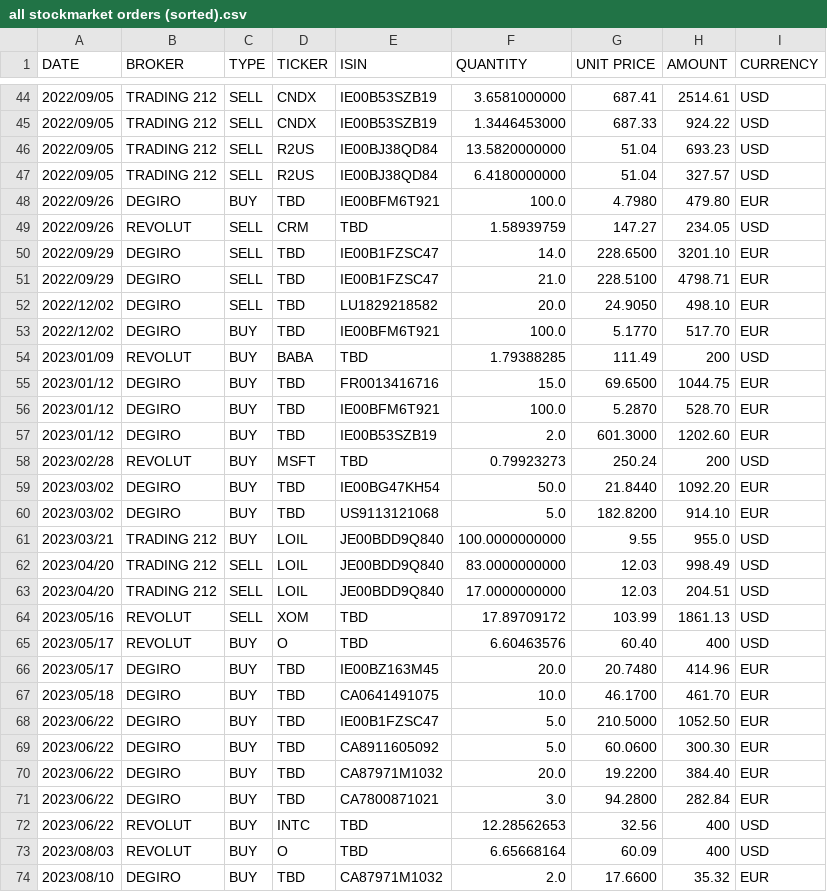
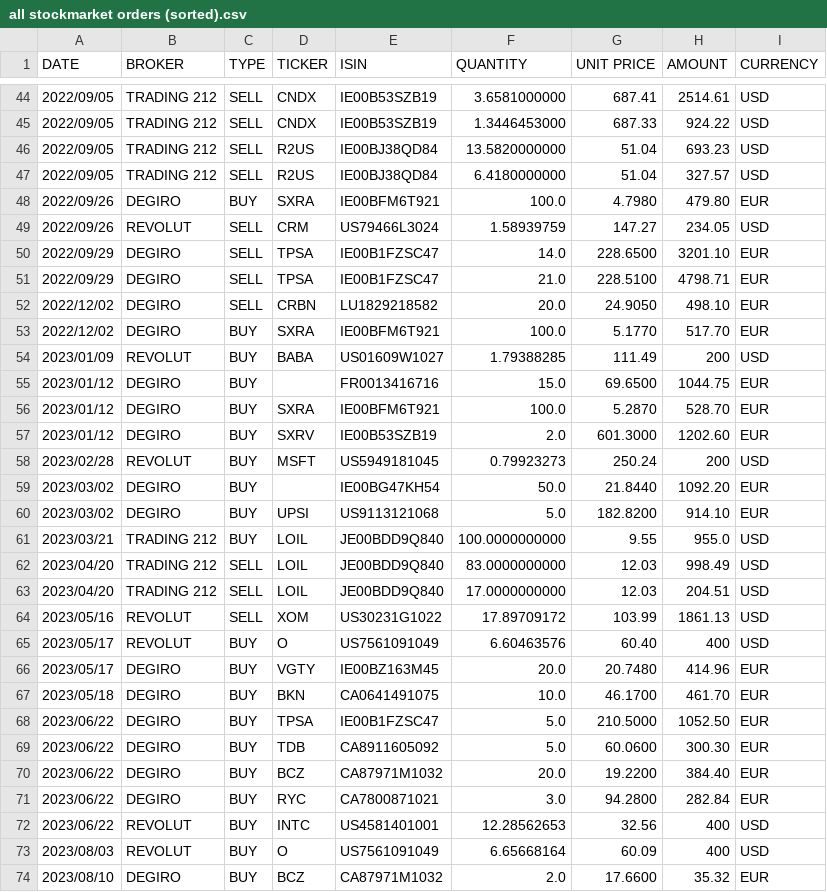
Before and after one commit to BeBetterWithStats/EnglishTest, a CSV file: data/stocks/all stockmarket orders (sorted).csv, drawn as a sheet; only a part is shown, gaps mark what is left out; the diff covers the shown part only.

Commit message:
[DEV] mapping ticker isin

```diff
--- a/data/stocks/all stockmarket orders (sorted).csv
+++ b/data/stocks/all stockmarket orders (sorted).csv
@@ -47,15 +47,15 @@ DATE,BROKER,TYPE,TICKER,ISIN,QUANTITY,UNIT PRICE,AMOUNT,CURRENCY
 2022/09/05,TRADING 212,SELL,R2US,IE00BJ38QD84,6.4180000000,51.04,327.57,USD
-2022/09/26,DEGIRO,BUY,TBD,IE00BFM6T921,100.0,4.7980,479.80,EUR
-2022/09/26,REVOLUT,SELL,CRM,TBD,1.58939759,147.27,234.05,USD
-2022/09/29,DEGIRO,SELL,TBD,IE00B1FZSC47,14.0,228.6500,3201.10,EUR
-2022/09/29,DEGIRO,SELL,TBD,IE00B1FZSC47,21.0,228.5100,4798.71,EUR
-2022/12/02,DEGIRO,SELL,TBD,LU1829218582,20.0,24.9050,498.10,EUR
-2022/12/02,DEGIRO,BUY,TBD,IE00BFM6T921,100.0,5.1770,517.70,EUR
-2023/01/09,REVOLUT,BUY,BABA,TBD,1.79388285,111.49,200,USD
-2023/01/12,DEGIRO,BUY,TBD,FR0013416716,15.0,69.6500,1044.75,EUR
-2023/01/12,DEGIRO,BUY,TBD,IE00BFM6T921,100.0,5.2870,528.70,EUR
-2023/01/12,DEGIRO,BUY,TBD,IE00B53SZB19,2.0,601.3000,1202.60,EUR
-2023/02/28,REVOLUT,BUY,MSFT,TBD,0.79923273,250.24,200,USD
-2023/03/02,DEGIRO,BUY,TBD,IE00BG47KH54,50.0,21.8440,1092.20,EUR
-2023/03/02,DEGIRO,BUY,TBD,US9113121068,5.0,182.8200,914.10,EUR
+2022/09/26,DEGIRO,BUY,SXRA,IE00BFM6T921,100.0,4.7980,479.80,EUR
+2022/09/26,REVOLUT,SELL,CRM,US79466L3024,1.58939759,147.27,234.05,USD
+2022/09/29,DEGIRO,SELL,TPSA,IE00B1FZSC47,14.0,228.6500,3201.10,EUR
+2022/09/29,DEGIRO,SELL,TPSA,IE00B1FZSC47,21.0,228.5100,4798.71,EUR
+2022/12/02,DEGIRO,SELL,CRBN,LU1829218582,20.0,24.9050,498.10,EUR
+2022/12/02,DEGIRO,BUY,SXRA,IE00BFM6T921,100.0,5.1770,517.70,EUR
+2023/01/09,REVOLUT,BUY,BABA,US01609W1027,1.79388285,111.49,200,USD
+2023/01/12,DEGIRO,BUY,,FR0013416716,15.0,69.6500,1044.75,EUR
+2023/01/12,DEGIRO,BUY,SXRA,IE00BFM6T921,100.0,5.2870,528.70,EUR
+2023/01/12,DEGIRO,BUY,SXRV,IE00B53SZB19,2.0,601.3000,1202.60,EUR
+2023/02/28,REVOLUT,BUY,MSFT,US5949181045,0.79923273,250.24,200,USD
+2023/03/02,DEGIRO,BUY,,IE00BG47KH54,50.0,21.8440,1092.20,EUR
+2023/03/02,DEGIRO,BUY,UPSI,US9113121068,5.0,182.8200,914.10,EUR
 2023/03/21,TRADING 212,BUY,LOIL,JE00BDD9Q840,100.0000000000,9.55,955.0,USD
@@ -63,12 +63,12 @@ DATE,BROKER,TYPE,TICKER,ISIN,QUANTITY,UNIT PRICE,AMOUNT,CURRENCY
 2023/04/20,TRADING 212,SELL,LOIL,JE00BDD9Q840,17.0000000000,12.03,204.51,USD
-2023/05/16,REVOLUT,SELL,XOM,TBD,17.89709172,103.99,1861.13,USD
-2023/05/17,REVOLUT,BUY,O,TBD,6.60463576,60.40,400,USD
-2023/05/17,DEGIRO,BUY,TBD,IE00BZ163M45,20.0,20.7480,414.96,EUR
-2023/05/18,DEGIRO,BUY,TBD,CA0641491075,10.0,46.1700,461.70,EUR
-2023/06/22,DEGIRO,BUY,TBD,IE00B1FZSC47,5.0,210.5000,1052.50,EUR
-2023/06/22,DEGIRO,BUY,TBD,CA8911605092,5.0,60.0600,300.30,EUR
-2023/06/22,DEGIRO,BUY,TBD,CA87971M1032,20.0,19.2200,384.40,EUR
-2023/06/22,DEGIRO,BUY,TBD,CA7800871021,3.0,94.2800,282.84,EUR
-2023/06/22,REVOLUT,BUY,INTC,TBD,12.28562653,32.56,400,USD
-2023/08/03,REVOLUT,BUY,O,TBD,6.65668164,60.09,400,USD
-2023/08/10,DEGIRO,BUY,TBD,CA87971M1032,2.0,17.6600,35.32,EUR
+2023/05/16,REVOLUT,SELL,XOM,US30231G1022,17.89709172,103.99,1861.13,USD
+2023/05/17,REVOLUT,BUY,O,US7561091049,6.60463576,60.40,400,USD
+2023/05/17,DEGIRO,BUY,VGTY,IE00BZ163M45,20.0,20.7480,414.96,EUR
+2023/05/18,DEGIRO,BUY,BKN,CA0641491075,10.0,46.1700,461.70,EUR
+2023/06/22,DEGIRO,BUY,TPSA,IE00B1FZSC47,5.0,210.5000,1052.50,EUR
+2023/06/22,DEGIRO,BUY,TDB,CA8911605092,5.0,60.0600,300.30,EUR
+2023/06/22,DEGIRO,BUY,BCZ,CA87971M1032,20.0,19.2200,384.40,EUR
+2023/06/22,DEGIRO,BUY,RYC,CA7800871021,3.0,94.2800,282.84,EUR
+2023/06/22,REVOLUT,BUY,INTC,US4581401001,12.28562653,32.56,400,USD
+2023/08/03,REVOLUT,BUY,O,US7561091049,6.65668164,60.09,400,USD
+2023/08/10,DEGIRO,BUY,BCZ,CA87971M1032,2.0,17.6600,35.32,EUR
```
Also changed, not shown: 30 edited cells elsewhere in this file.
